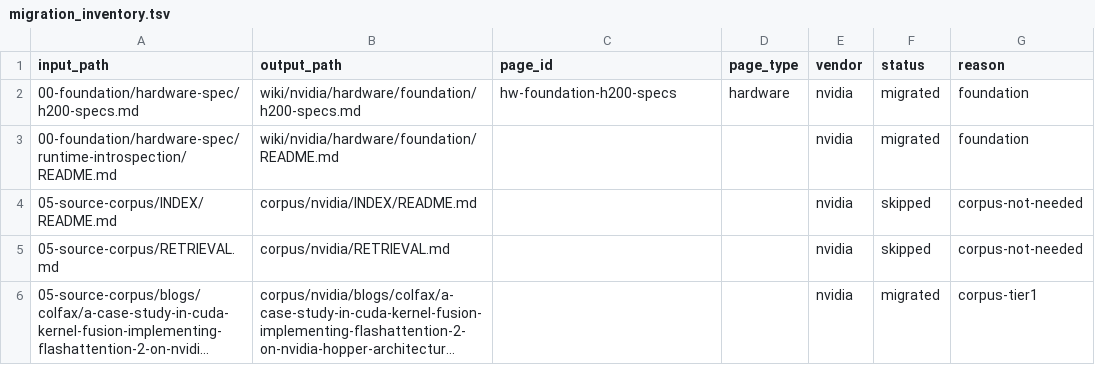
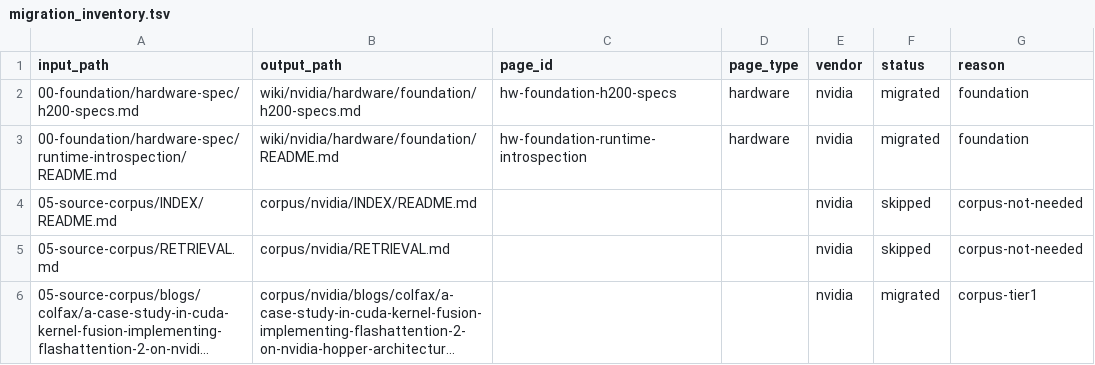
Before and after one commit to new-TonyWang/KernelWiki, a TSV file: migration_inventory.tsv, drawn as a sheet; only a part is shown; long unchanged cells end in ….

```diff
--- a/migration_inventory.tsv
+++ b/migration_inventory.tsv
@@ -2,3 +2,3 @@ input_path	output_path	page_id	page_type	vendor	status	reason
 00-foundation/hardware-spec/h200-specs.md	wiki/nvidia/hardware/foundation/h200-specs.md	hw-foundation-h200-specs	hardware	nvidia	migrated	foundation
-00-foundation/hardware-spec/runtime-introspection/README.md	wiki/nvidia/hardware/foundation/README.md			nvidia	migrated	foundation
+00-foundation/hardware-spec/runtime-introspection/README.md	wiki/nvidia/hardware/foundation/README.md	hw-foundation-runtime-introspection	hardware	nvidia	migrated	foundation
 05-source-corpus/INDEX/README.md	corpus/nvidia/INDEX/README.md			nvidia	skipped	corpus-not-needed
```
Also changed, not shown: 4 other files.
